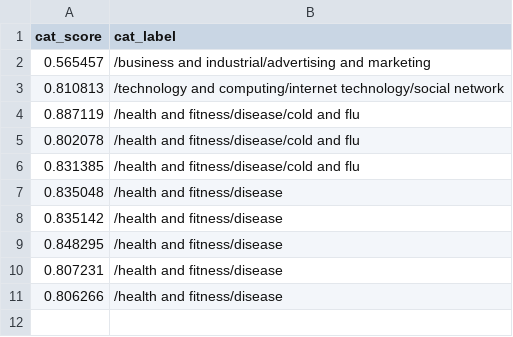
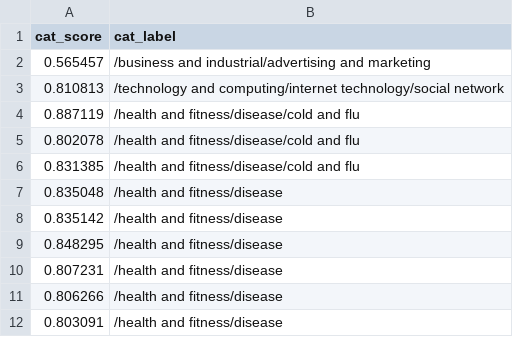
Before and after one commit to Zephyrs3/Sentiment_analysis, a CSV file: catop.csv, drawn as a sheet; the diff names each change by its address in the sheet, - before the commit and + after, or states it on an @@ line.

Commit message:
Updated

```diff
--- a/catop.csv
+++ b/catop.csv
+row 12: 0.803091 | /health and fitness/disease
```
